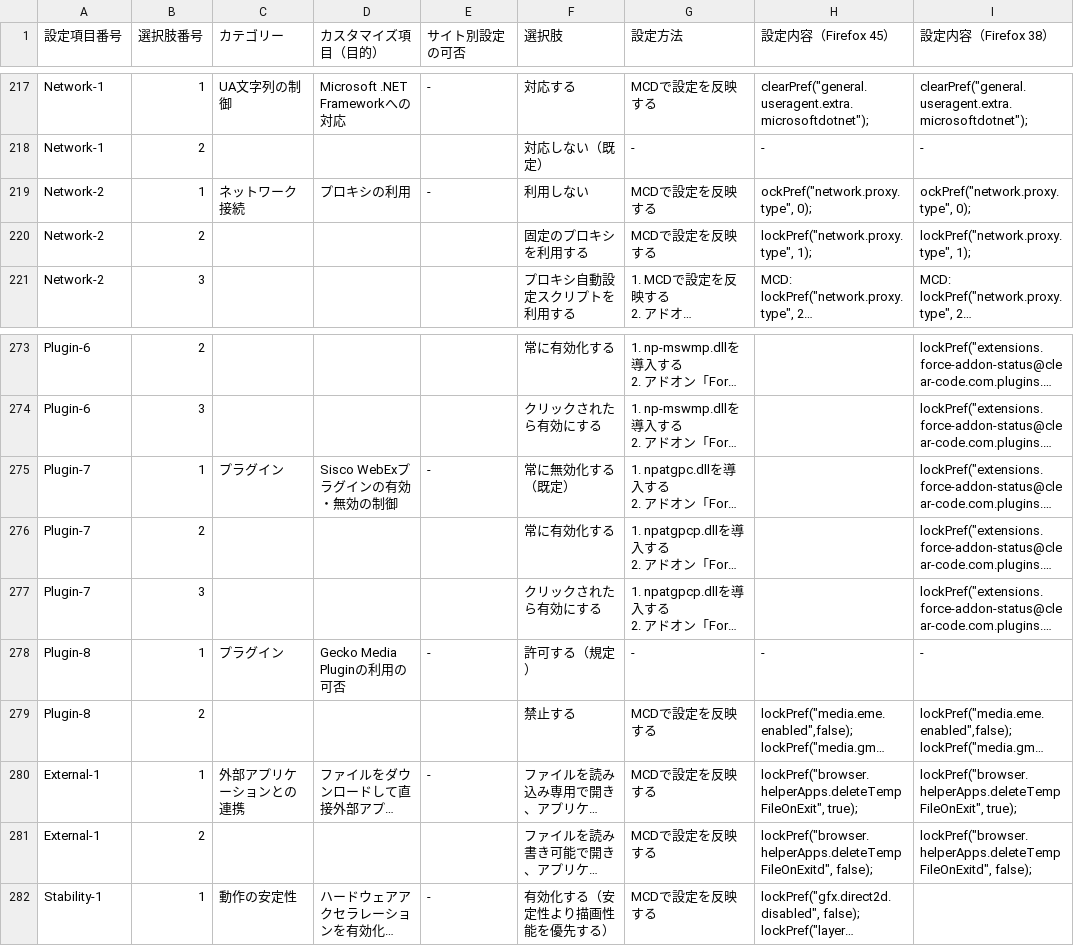
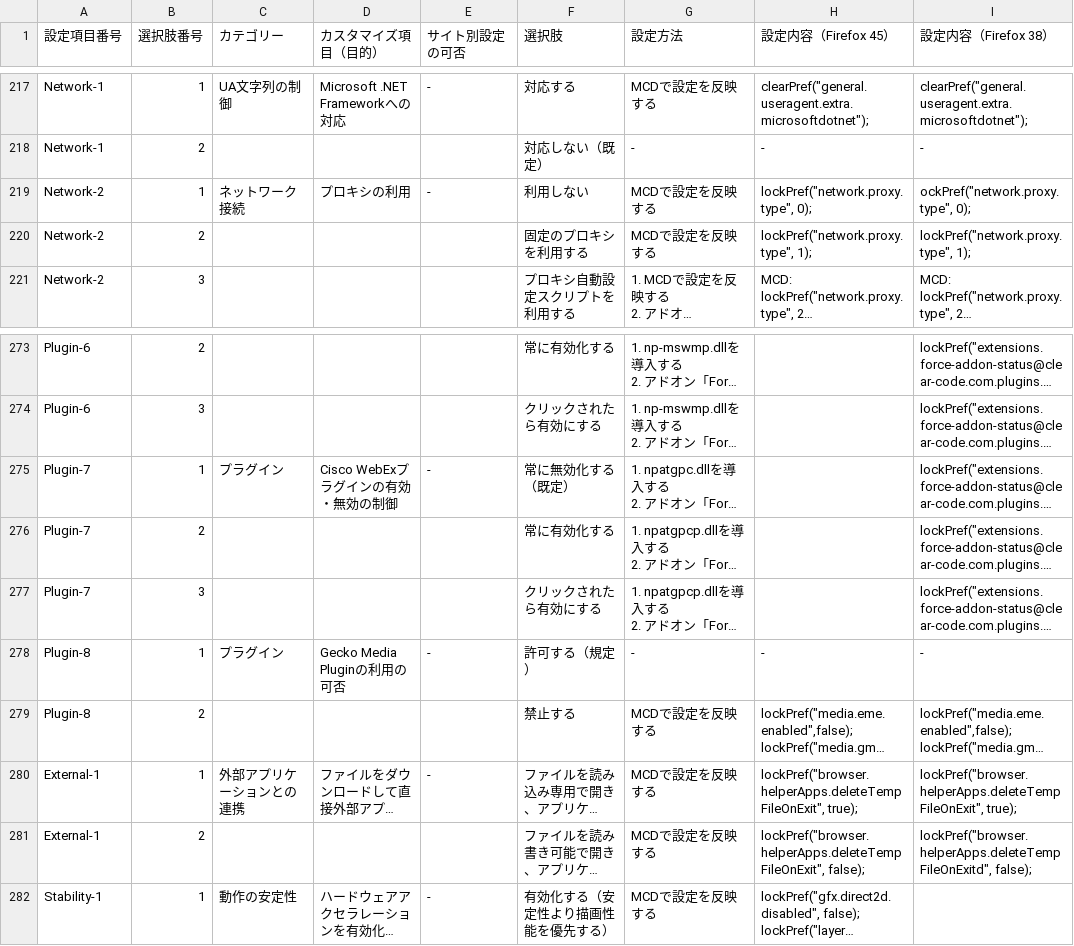
Before and after one commit to isabella232/firefox-support-common, a CSV file: configuration-sheets/customization-items.csv, drawn as a sheet; only a part is shown, gaps mark what is left out; long unchanged cells end in …; the diff covers the shown part only; the diff names each change by its address in the sheet, - before the commit and + after, or states it on an @@ line.

```diff
--- a/configuration-sheets/customization-items.csv
+++ b/configuration-sheets/customization-items.csv
-H219 (設定内容（Firefox 45）): ockPref("network.proxy.type", 0);
+H219 (設定内容（Firefox 45）): lockPref("network.proxy.type", 0);
-D275 (カスタマイズ項目（目的）): Sisco WebExプラグインの有効・無効の制御
+D275 (カスタマイズ項目（目的）): Cisco WebExプラグインの有効・無効の制御
-H281 (設定内容（Firefox 45）): lockPref("browser.helperApps.deleteTempFileOnExitd", false);
+H281 (設定内容（Firefox 45）): lockPref("browser.helperApps.deleteTempFileOnExit", false);
```
Also changed, not shown: 13 edited cells elsewhere in this file, configuration-sheets/misc-ui-diable-items.csv, 2 other files.
